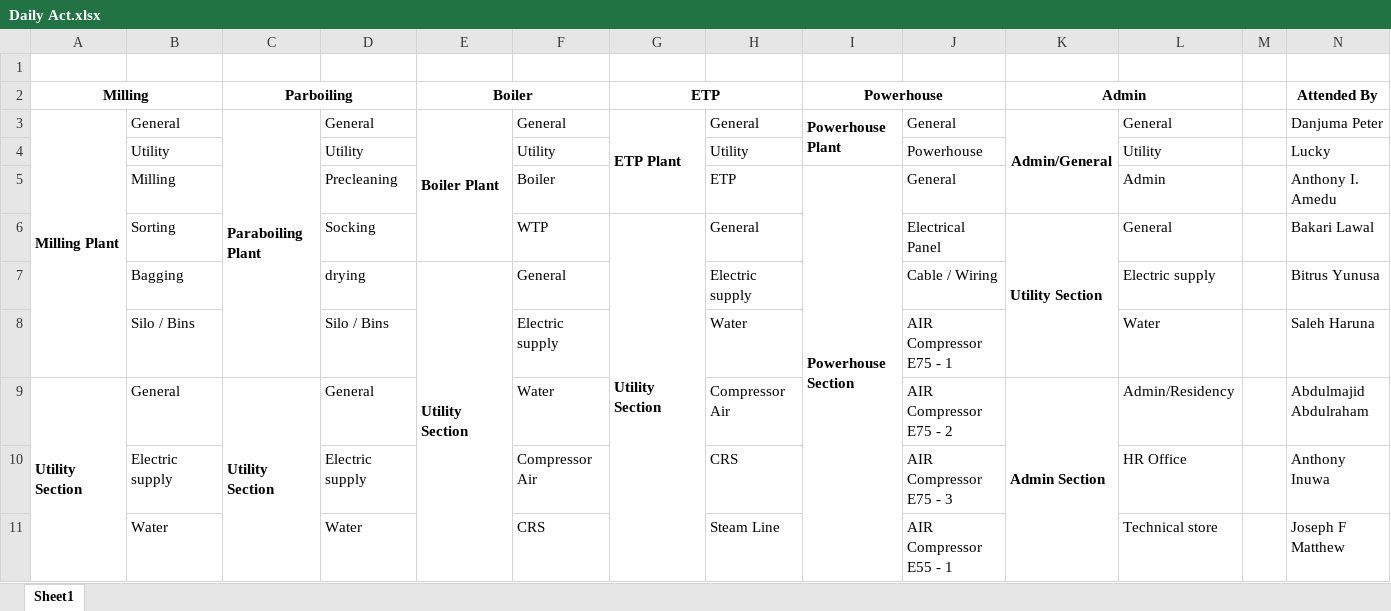
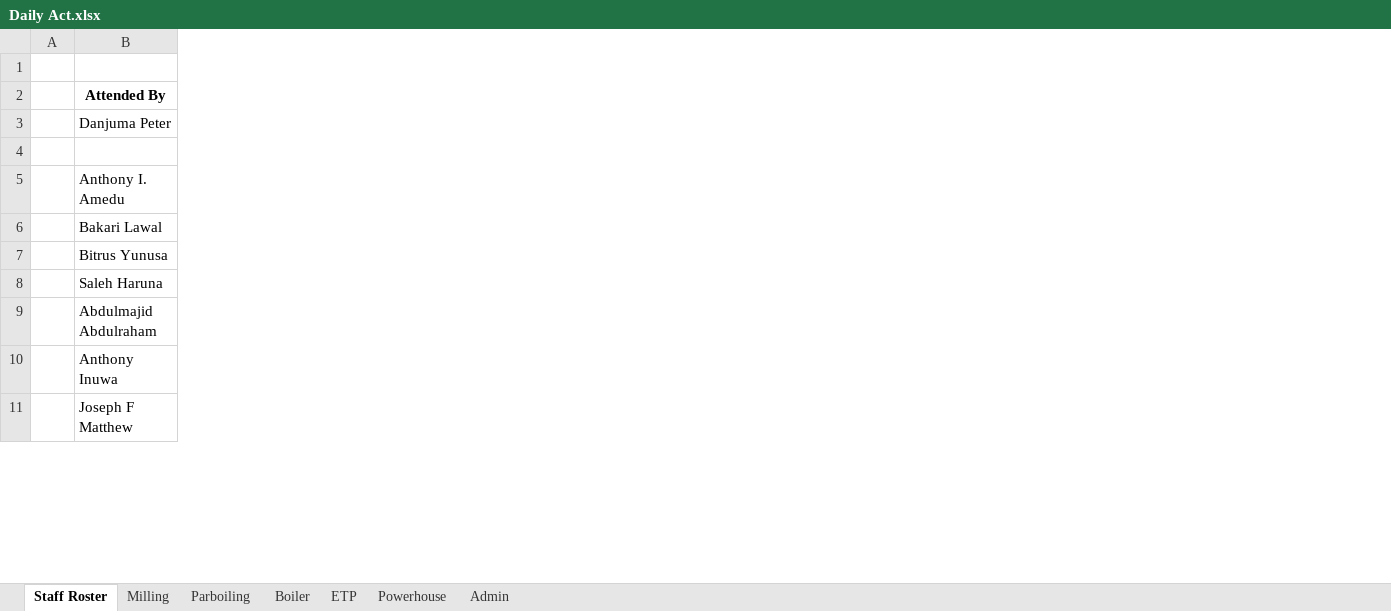
Before and after one commit to punithbtv-pixel/mis, an Excel workbook: data/Daily Act.xlsx, sheet Staff Roster, drawn as a sheet; only a part is shown; values as stored, in another font and other column widths than the file's, no borders; removed rows and columns are numbered as before the commit, all else as after; the diff covers the shown part only; the diff names each change by its address in the sheet, - before the commit and + after, or states it on an @@ line.

```diff
--- a/data/Daily Act.xlsx (sheet Staff Roster)
+++ b/data/Daily Act.xlsx (sheet Staff Roster)
-sheet tab: Sheet1
+sheet tab: Staff Roster
+sheet tab: Milling
+sheet tab: Parboiling
+sheet tab: Boiler
+sheet tab: ETP
+sheet tab: Powerhouse
+sheet tab: Admin
-column A, rows 2-9: Milling | Milling Plant |  |  |  |  |  | Utility Section
-column B, rows 3-11: General | Utility | Milling | Sorting | Bagging | Silo / Bins | General | Electric supply | Water
-column C, rows 2-9: Parboiling | Paraboiling Plant |  |  |  |  |  | Utility Section
-column D, rows 3-11: General | Utility | Precleaning | Socking | drying | Silo / Bins | General | Electric supply | Water
-column E, rows 2-7: Boiler | Boiler Plant |  |  |  | Utility Section
-column F, rows 3-11: General | Utility | Boiler | WTP | General | Electric supply | Water | Compressor Air | CRS
-column G, rows 2-6: ETP | ETP Plant |  |  | Utility Section
-column H, rows 3-11: General | Utility | ETP | General | Electric supply | Water | Compressor Air | CRS | Steam Line
-column I, rows 2-5: Powerhouse | Powerhouse Plant |  | Powerhouse Section
-column J, rows 3-11: General | Powerhouse | General | Electrical Panel | Cable / Wiring | AIR Compressor E75 - 1 | AIR Compressor E75 - 2 | AIR Compressor E75 - 3 | AIR Compressor E55 - 1
-column K, rows 2-9: Admin | Admin/General |  |  | Utility Section |  |  | Admin Section
-column L, rows 3-11: General | Utility | Admin | General | Electric supply | Water | Admin/Residency | HR Office | Technical store
-B4: Lucky
+B4: (empty)
```
Also changed, not shown: 168 removed rows elsewhere in this sheet, 6 other files.
